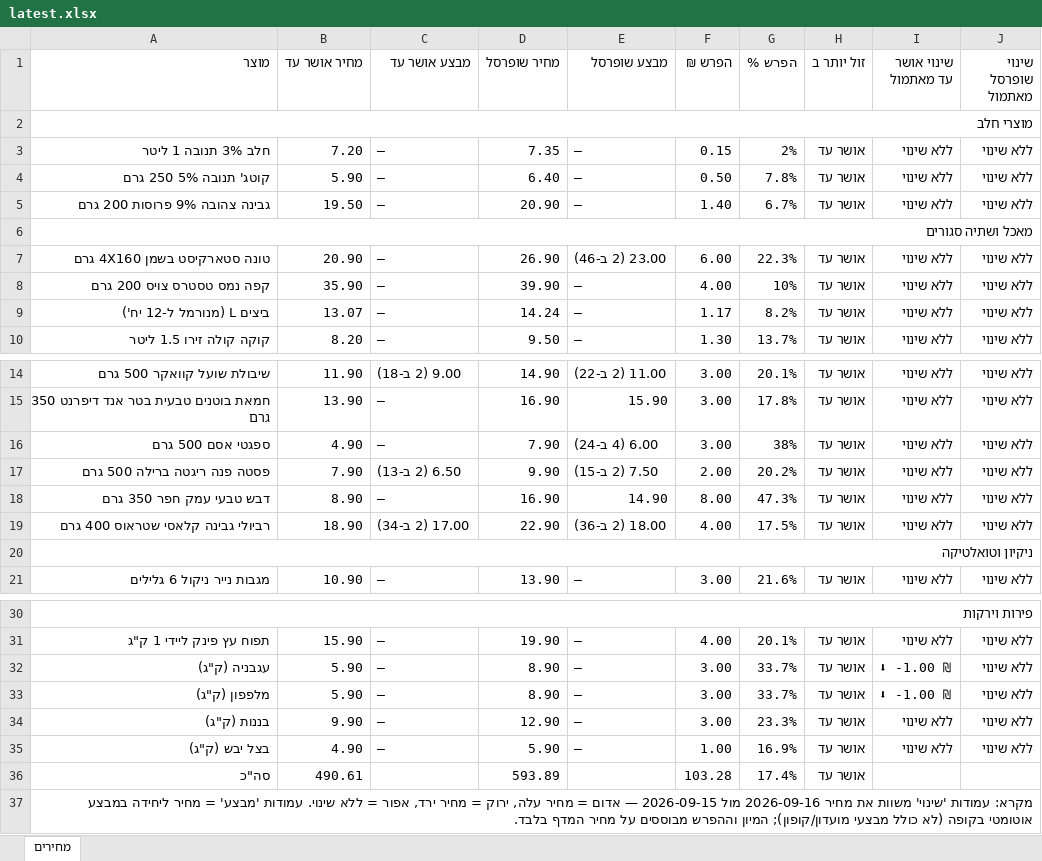
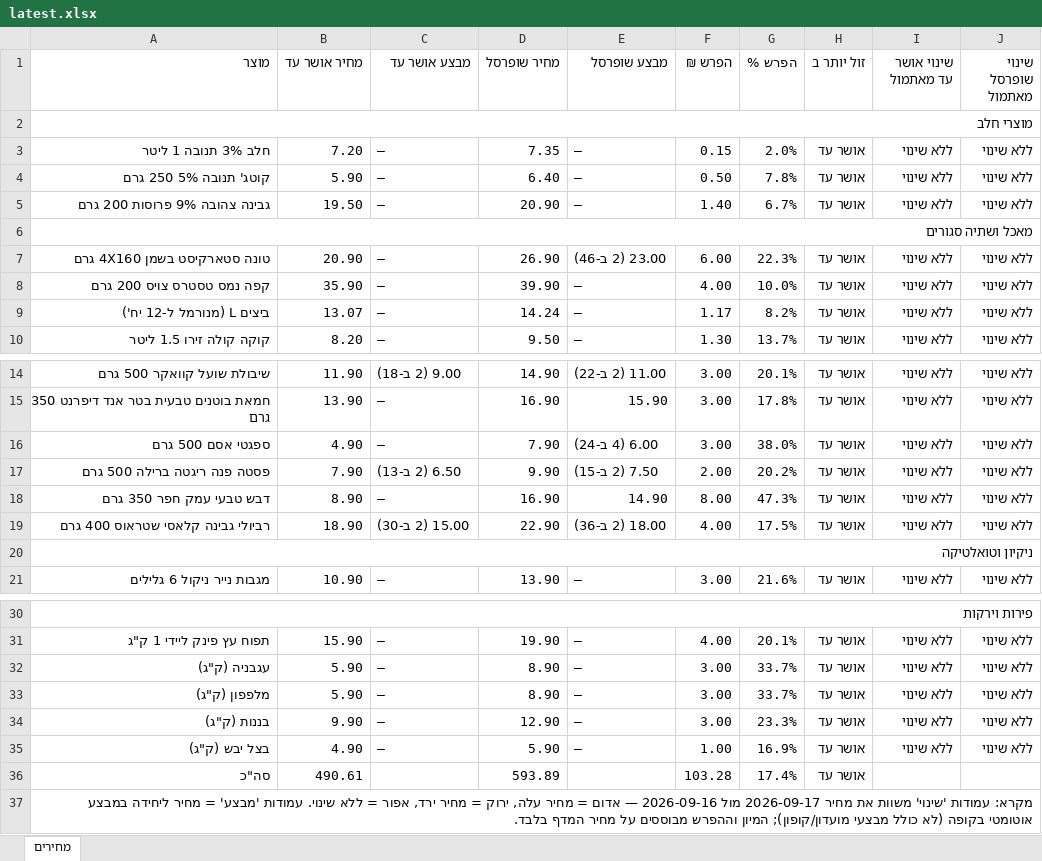
Before and after one commit to Gur1963/MYQA, an Excel workbook: grocery-prices/latest.xlsx, sheet מחירים, drawn as a sheet; only a part is shown, gaps mark what is left out; values as stored, in another font and other column widths than the file's, no cell formats; the diff names each change by its address in the sheet, - before the commit and + after, or states it on an @@ line.

```diff
--- a/grocery-prices/latest.xlsx (sheet מחירים)
+++ b/grocery-prices/latest.xlsx (sheet מחירים)
-G3 (הפרש %): 2%
+G3 (הפרש %): 2.0%
-G8 (הפרש %): 10%
+G8 (הפרש %): 10.0%
-G16 (הפרש %): 38%
+G16 (הפרש %): 38.0%
-C19 (מבצע אושר עד): 17.00 (2 ב-34)
+C19 (מבצע אושר עד): 15.00 (2 ב-30)
-I32:I33 (שינוי אושר עד מאתמול): ⬇ -1.00 ₪
+I32:I33 (שינוי אושר עד מאתמול): ללא שינוי
-A37 (מוצר): …את מחיר 2026-09-16 מול 2026-09-15 — אדום…
+A37 (מוצר): …את מחיר 2026-09-17 מול 2026-09-16 — אדום…
```
Also changed, not shown: cell formats, 1 other file.
